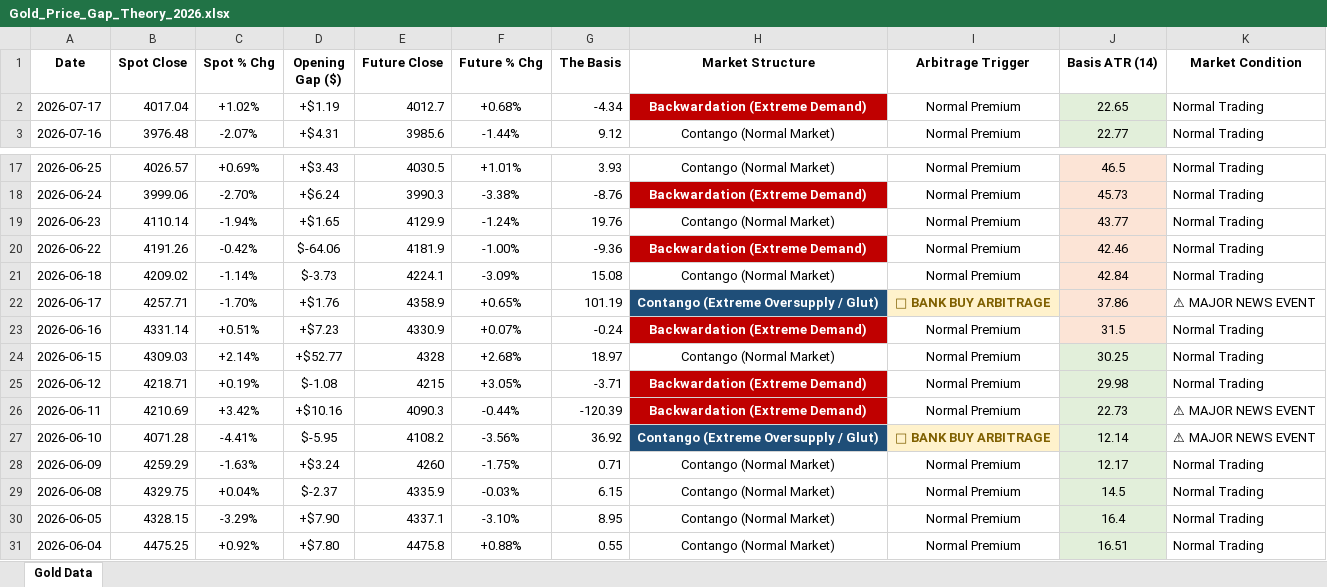
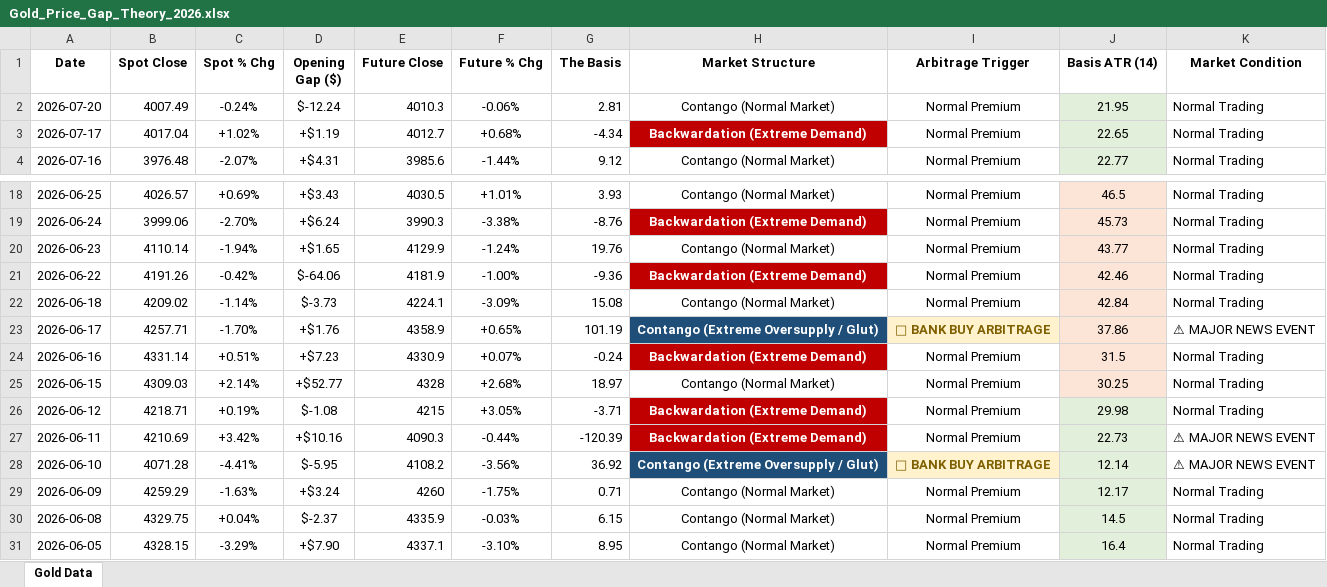
Before and after one commit to Jamesssurfer/SpotVsFutureGold, an Excel workbook: Gold_Price_Gap_Theory_2026.xlsx, sheet Gold Data, drawn as a sheet; only a part is shown, gaps mark what is left out; values as stored, in another font and other column widths than the file's, no borders; removed rows and columns are numbered as before the commit, all else as after; the diff names each change by its address in the sheet, - before the commit and + after, or states it on an @@ line.

Commit message:
Automated Web Log Sync: 2026-07-21 14:06

```diff
--- a/Gold_Price_Gap_Theory_2026.xlsx (sheet Gold Data)
+++ b/Gold_Price_Gap_Theory_2026.xlsx (sheet Gold Data)
+row 2: 2026-07-20 | 4007.49 | -0.24% | $-12.24 | 4010.3 | -0.06% | 2.81 | Contango (Normal Market) | Normal Premium | 21.95 | Normal Trading
-J25 fill: #E2EFDA
+J25 fill: #FCE4D6
-row 31: 2026-06-04 | 4475.25 | +0.92% | +$7.80 | 4475.8 | +0.88% | 0.55 | Contango (Normal Market) | Normal Premium | 16.51 | Normal Trading
```
